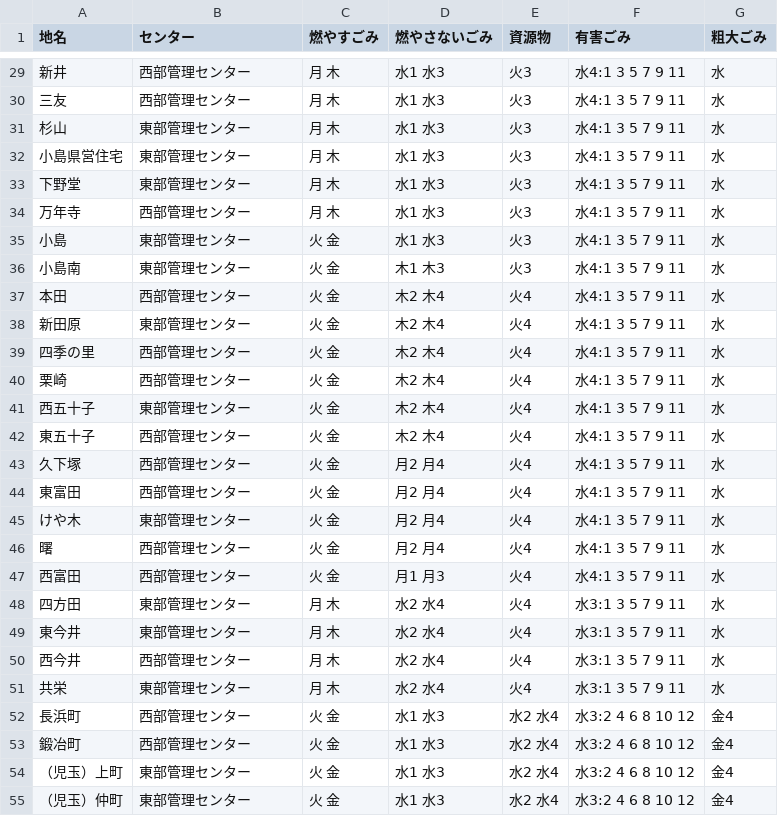
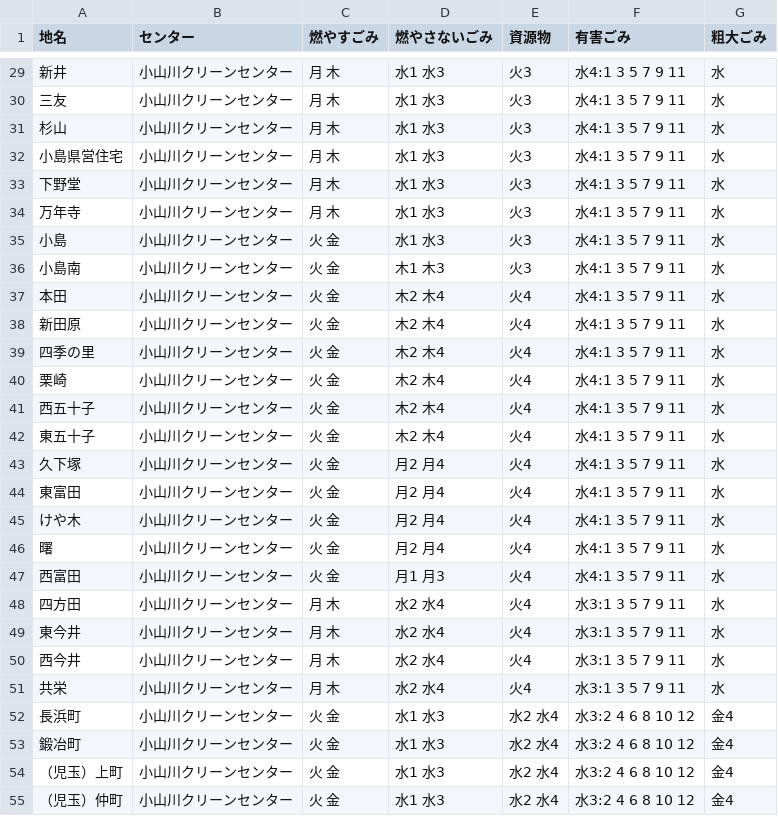
Before and after one commit to baku-baku/5374, a CSV file: data/area_days.csv, drawn as a sheet; only a part is shown, gaps mark what is left out; the diff covers the shown part only.

```diff
--- a/data/area_days.csv
+++ b/data/area_days.csv
@@ -29,27 +29,27 @@
-新井,西部管理センター,月 木,水1 水3,火3,水4:1 3 5 7 9 11,水
-三友,西部管理センター,月 木,水1 水3,火3,水4:1 3 5 7 9 11,水
-杉山,東部管理センター,月 木,水1 水3,火3,水4:1 3 5 7 9 11,水
-小島県営住宅,東部管理センター,月 木,水1 水3,火3,水4:1 3 5 7 9 11,水
-下野堂,東部管理センター,月 木,水1 水3,火3,水4:1 3 5 7 9 11,水
-万年寺,西部管理センター,月 木,水1 水3,火3,水4:1 3 5 7 9 11,水
-小島,東部管理センター,火 金,水1 水3,火3,水4:1 3 5 7 9 11,水
-小島南,東部管理センター,火 金,木1 木3,火3,水4:1 3 5 7 9 11,水
-本田,西部管理センター,火 金,木2 木4,火4,水4:1 3 5 7 9 11,水
-新田原,東部管理センター,火 金,木2 木4,火4,水4:1 3 5 7 9 11,水
-四季の里,西部管理センター,火 金,木2 木4,火4,水4:1 3 5 7 9 11,水
-栗崎,西部管理センター,火 金,木2 木4,火4,水4:1 3 5 7 9 11,水
-西五十子,東部管理センター,火 金,木2 木4,火4,水4:1 3 5 7 9 11,水
-東五十子,西部管理センター,火 金,木2 木4,火4,水4:1 3 5 7 9 11,水
-久下塚,西部管理センター,火 金,月2 月4,火4,水4:1 3 5 7 9 11,水
-東富田,西部管理センター,火 金,月2 月4,火4,水4:1 3 5 7 9 11,水
-けや木,東部管理センター,火 金,月2 月4,火4,水4:1 3 5 7 9 11,水
-曙,西部管理センター,火 金,月2 月4,火4,水4:1 3 5 7 9 11,水
-西富田,西部管理センター,火 金,月1 月3,火4,水4:1 3 5 7 9 11,水
-四方田,東部管理センター,月 木,水2 水4,火4,水3:1 3 5 7 9 11,水
-東今井,東部管理センター,月 木,水2 水4,火4,水3:1 3 5 7 9 11,水
-西今井,西部管理センター,月 木,水2 水4,火4,水3:1 3 5 7 9 11,水
-共栄,東部管理センター,月 木,水2 水4,火4,水3:1 3 5 7 9 11,水
-長浜町,西部管理センター,火 金,水1 水3,水2 水4,水3:2 4 6 8 10 12,金4
-鍛冶町,西部管理センター,火 金,水1 水3,水2 水4,水3:2 4 6 8 10 12,金4
-（児玉）上町,東部管理センター,火 金,水1 水3,水2 水4,水3:2 4 6 8 10 12,金4
-（児玉）仲町,東部管理センター,火 金,水1 水3,水2 水4,水3:2 4 6 8 10 12,金4
+新井,小山川クリーンセンター,月 木,水1 水3,火3,水4:1 3 5 7 9 11,水
+三友,小山川クリーンセンター,月 木,水1 水3,火3,水4:1 3 5 7 9 11,水
+杉山,小山川クリーンセンター,月 木,水1 水3,火3,水4:1 3 5 7 9 11,水
+小島県営住宅,小山川クリーンセンター,月 木,水1 水3,火3,水4:1 3 5 7 9 11,水
+下野堂,小山川クリーンセンター,月 木,水1 水3,火3,水4:1 3 5 7 9 11,水
+万年寺,小山川クリーンセンター,月 木,水1 水3,火3,水4:1 3 5 7 9 11,水
+小島,小山川クリーンセンター,火 金,水1 水3,火3,水4:1 3 5 7 9 11,水
+小島南,小山川クリーンセンター,火 金,木1 木3,火3,水4:1 3 5 7 9 11,水
+本田,小山川クリーンセンター,火 金,木2 木4,火4,水4:1 3 5 7 9 11,水
+新田原,小山川クリーンセンター,火 金,木2 木4,火4,水4:1 3 5 7 9 11,水
+四季の里,小山川クリーンセンター,火 金,木2 木4,火4,水4:1 3 5 7 9 11,水
+栗崎,小山川クリーンセンター,火 金,木2 木4,火4,水4:1 3 5 7 9 11,水
+西五十子,小山川クリーンセンター,火 金,木2 木4,火4,水4:1 3 5 7 9 11,水
+東五十子,小山川クリーンセンター,火 金,木2 木4,火4,水4:1 3 5 7 9 11,水
+久下塚,小山川クリーンセンター,火 金,月2 月4,火4,水4:1 3 5 7 9 11,水
+東富田,小山川クリーンセンター,火 金,月2 月4,火4,水4:1 3 5 7 9 11,水
+けや木,小山川クリーンセンター,火 金,月2 月4,火4,水4:1 3 5 7 9 11,水
+曙,小山川クリーンセンター,火 金,月2 月4,火4,水4:1 3 5 7 9 11,水
+西富田,小山川クリーンセンター,火 金,月1 月3,火4,水4:1 3 5 7 9 11,水
+四方田,小山川クリーンセンター,月 木,水2 水4,火4,水3:1 3 5 7 9 11,水
+東今井,小山川クリーンセンター,月 木,水2 水4,火4,水3:1 3 5 7 9 11,水
+西今井,小山川クリーンセンター,月 木,水2 水4,火4,水3:1 3 5 7 9 11,水
+共栄,小山川クリーンセンター,月 木,水2 水4,火4,水3:1 3 5 7 9 11,水
+長浜町,小山川クリーンセンター,火 金,水1 水3,水2 水4,水3:2 4 6 8 10 12,金4
+鍛冶町,小山川クリーンセンター,火 金,水1 水3,水2 水4,水3:2 4 6 8 10 12,金4
+（児玉）上町,小山川クリーンセンター,火 金,水1 水3,水2 水4,水3:2 4 6 8 10 12,金4
+（児玉）仲町,小山川クリーンセンター,火 金,水1 水3,水2 水4,水3:2 4 6 8 10 12,金4
```
Also changed, not shown: 59 edited cells elsewhere in this file.
